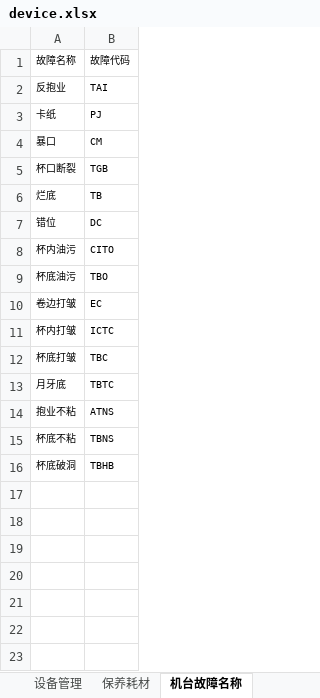
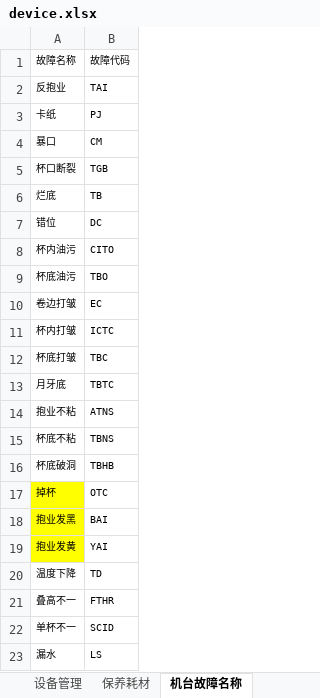
Before and after one commit to zhangxiaofengjs/pdsys, an Excel workbook: doc/refs/初始化数据/device.xlsx, sheet 机台故障名称, drawn as a sheet; values as stored, in another font and other column widths than the file's, no borders; the diff names each change by its address in the sheet, - before the commit and + after, or states it on an @@ line.

```diff
--- a/doc/refs/初始化数据/device.xlsx (sheet 机台故障名称)
+++ b/doc/refs/初始化数据/device.xlsx (sheet 机台故障名称)
+row 17: 掉杯 | OTC
+row 18: 抱业发黑 | BAI
+row 19: 抱业发黄 | YAI
+row 20: 温度下降 | TD
+row 21: 叠高不一 | FTHR
+row 22: 单杯不一 | SCID
+row 23: 漏水 | LS
```
Also changed, not shown: sheet 保养耗材, sheet 设备管理, other sheet tabs, doc/refs/初始化数据/bom.xlsx, doc/refs/初始化数据/pn.xlsx, 26 other files.
